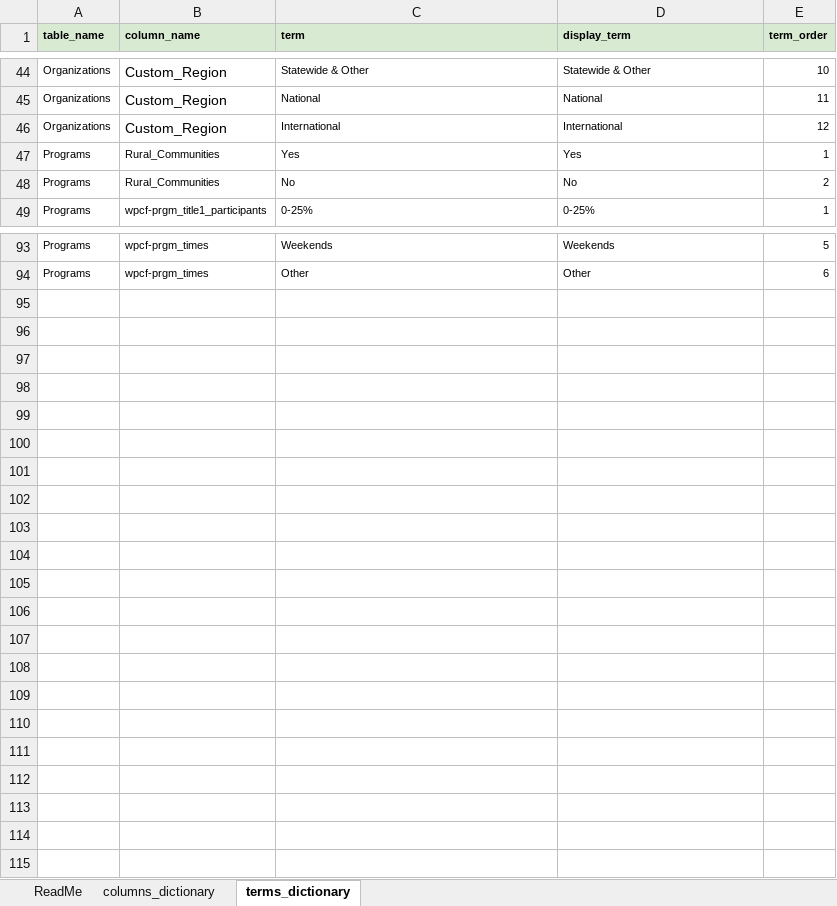
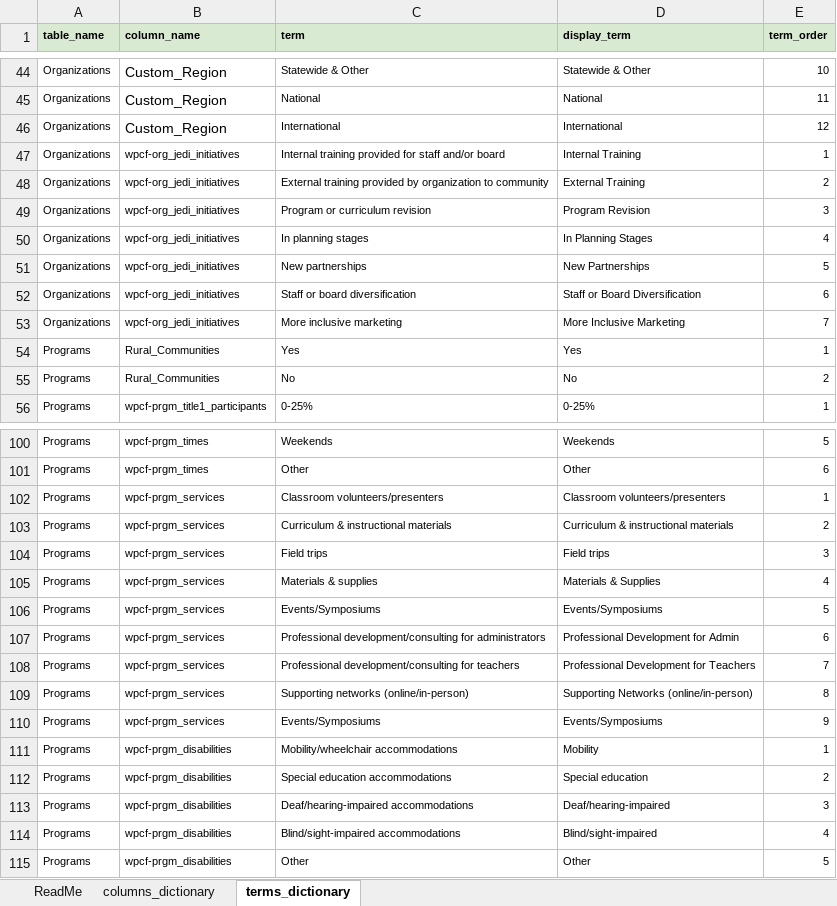
Before and after one commit to GenThrive/Vermont, an Excel workbook: data/data_dictionary.xlsx, sheet terms_dictionary, drawn as a sheet; only a part is shown, gaps mark what is left out; values as stored, in another font and other column widths than the file's, no borders; the diff covers the shown part only; the diff names each change by its address in the sheet, - before the commit and + after, or states it on an @@ line.

```diff
--- a/data/data_dictionary.xlsx (sheet terms_dictionary)
+++ b/data/data_dictionary.xlsx (sheet terms_dictionary)
+row 47: Organizations | wpcf-org_jedi_initiatives | Internal training provided for staff and/or board | Internal Training | 1
+row 48: Organizations | wpcf-org_jedi_initiatives | External training provided by organization to community | External Training | 2
+row 49: Organizations | wpcf-org_jedi_initiatives | Program or curriculum revision | Program Revision | 3
+row 50: Organizations | wpcf-org_jedi_initiatives | In planning stages | In Planning Stages | 4
+row 51: Organizations | wpcf-org_jedi_initiatives | New partnerships | New Partnerships | 5
+row 52: Organizations | wpcf-org_jedi_initiatives | Staff or board diversification | Staff or Board Diversification | 6
+row 53: Organizations | wpcf-org_jedi_initiatives | More inclusive marketing | More Inclusive Marketing | 7
+row 102: Programs | wpcf-prgm_services | Classroom volunteers/presenters | Classroom volunteers/presenters | 1
+row 103: Programs | wpcf-prgm_services | Curriculum & instructional materials | Curriculum & instructional materials | 2
+row 104: Programs | wpcf-prgm_services | Field trips | Field trips | 3
+row 105: Programs | wpcf-prgm_services | Materials & supplies | Materials & Supplies | 4
+row 106: Programs | wpcf-prgm_services | Events/Symposiums | Events/Symposiums | 5
+row 107: Programs | wpcf-prgm_services | Professional development/consulting for administrators | Professional Development for Admin | 6
+row 108: Programs | wpcf-prgm_services | Professional development/consulting for teachers | Professional Development for Teachers | 7
+row 109: Programs | wpcf-prgm_services | Supporting networks (online/in-person) | Supporting Networks (online/in-person) | 8
+row 110: Programs | wpcf-prgm_services | Events/Symposiums | Events/Symposiums | 9
+row 111: Programs | wpcf-prgm_disabilities | Mobility/wheelchair accommodations | Mobility | 1
+row 112: Programs | wpcf-prgm_disabilities | Special education accommodations | Special education | 2
+row 113: Programs | wpcf-prgm_disabilities | Deaf/hearing-impaired accommodations | Deaf/hearing-impaired | 3
+row 114: Programs | wpcf-prgm_disabilities | Blind/sight-impaired accommodations | Blind/sight-impaired | 4
+row 115: Programs | wpcf-prgm_disabilities | Other | Other | 5
```
Also changed, not shown: 3 edited cells elsewhere in this sheet, sheet columns_dictionary, data/modified_file.xlsx, 1 other file.
